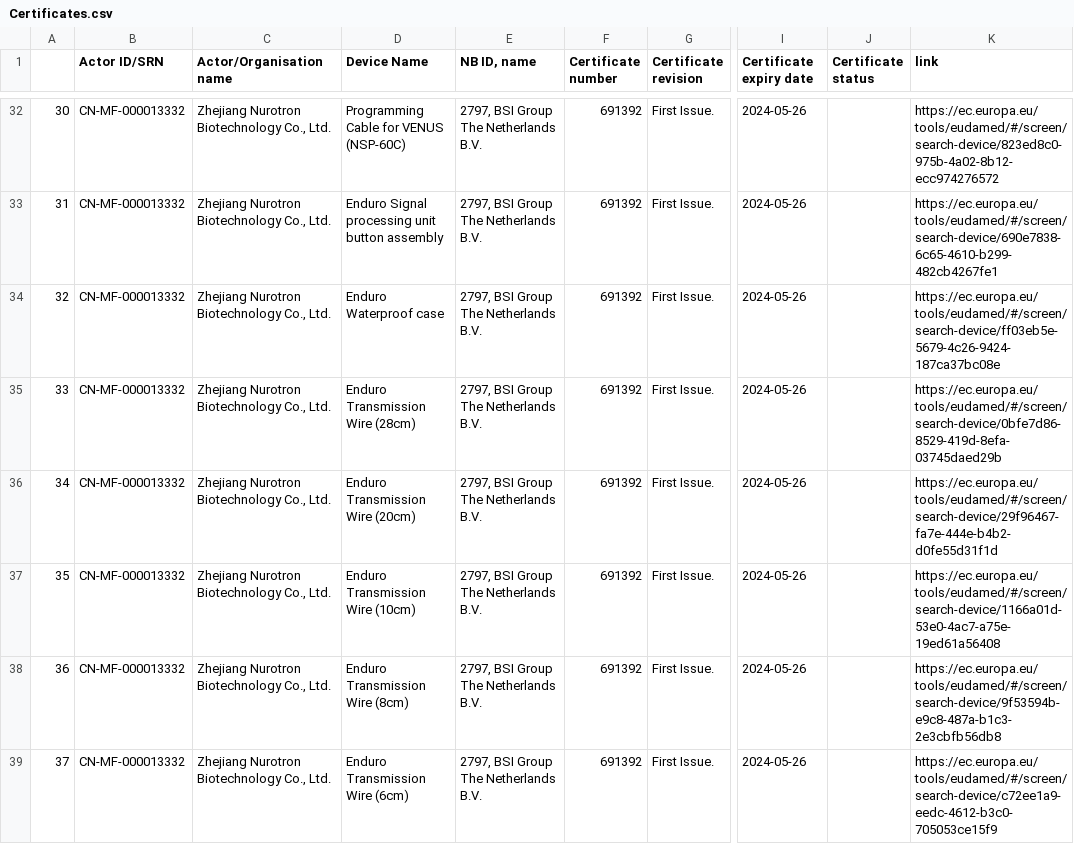
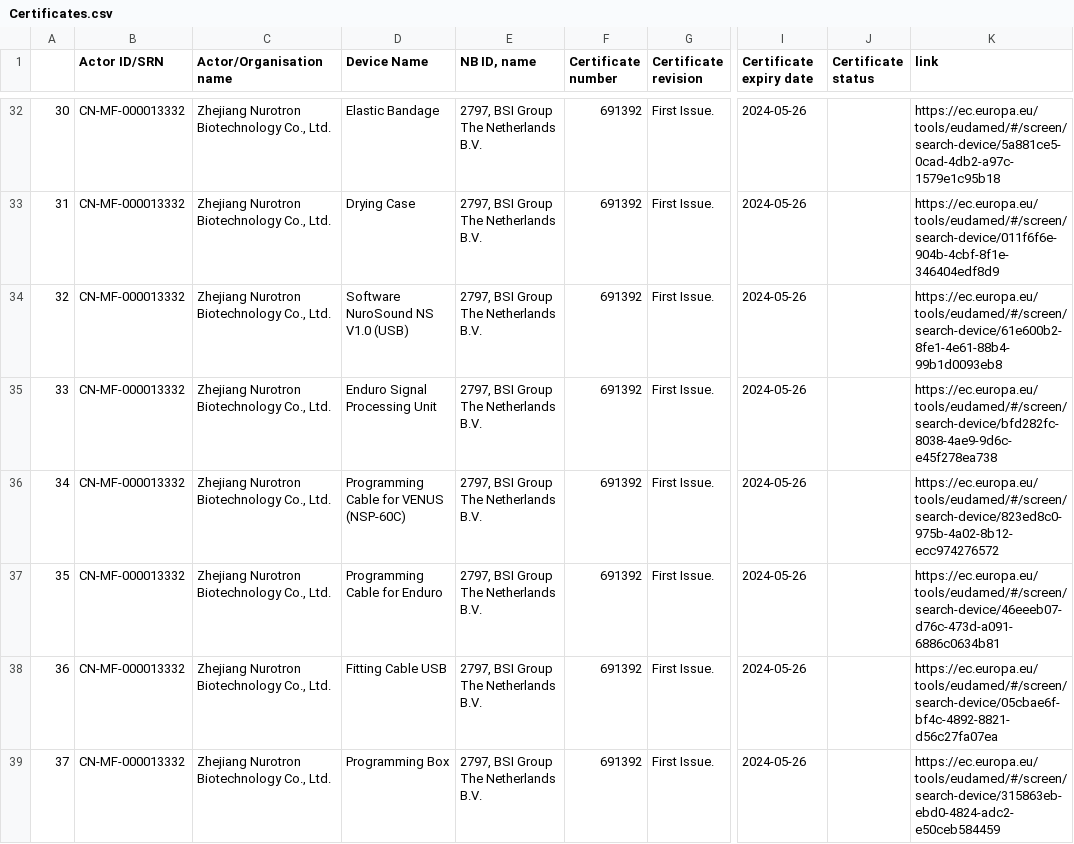
Before and after one commit to Arfaoui-ghaith/scraping-ec.europa, a CSV file: PART1/AIMDD/Certificates/Certificates.csv, drawn as a sheet; only a part is shown, gaps mark what is left out; the diff covers the shown part only; the diff names each change by its address in the sheet, - before the commit and + after, or states it on an @@ line.

```diff
--- a/PART1/AIMDD/Certificates/Certificates.csv
+++ b/PART1/AIMDD/Certificates/Certificates.csv
-D32 (Device Name): Programming Cable for VENUS (NSP-60C)
+D32 (Device Name): Elastic Bandage
-K32 (link): https://ec.europa.eu/tools/eudamed/#/screen/search-device/823ed8c0-975b-4a02-8b12-ecc974276572
+K32 (link): https://ec.europa.eu/tools/eudamed/#/screen/search-device/5a881ce5-0cad-4db2-a97c-1579e1c95b18
-D33 (Device Name): Enduro Signal processing unit button assembly
+D33 (Device Name): Drying Case
-K33 (link): https://ec.europa.eu/tools/eudamed/#/screen/search-device/690e7838-6c65-4610-b299-482cb4267fe1
+K33 (link): https://ec.europa.eu/tools/eudamed/#/screen/search-device/011f6f6e-904b-4cbf-8f1e-346404edf8d9
-D34 (Device Name): Enduro Waterproof case
+D34 (Device Name): Software NuroSound NS V1.0 (USB)
-K34 (link): https://ec.europa.eu/tools/eudamed/#/screen/search-device/ff03eb5e-5679-4c26-9424-187ca37bc08e
+K34 (link): https://ec.europa.eu/tools/eudamed/#/screen/search-device/61e600b2-8fe1-4e61-88b4-99b1d0093eb8
-D35 (Device Name): Enduro Transmission Wire (28cm)
+D35 (Device Name): Enduro Signal Processing Unit
-K35 (link): https://ec.europa.eu/tools/eudamed/#/screen/search-device/0bfe7d86-8529-419d-8efa-03745daed29b
+K35 (link): https://ec.europa.eu/tools/eudamed/#/screen/search-device/bfd282fc-8038-4ae9-9d6c-e45f278ea738
-D36 (Device Name): Enduro Transmission Wire (20cm)
+D36 (Device Name): Programming Cable for VENUS (NSP-60C)
-K36 (link): https://ec.europa.eu/tools/eudamed/#/screen/search-device/29f96467-fa7e-444e-b4b2-d0fe55d31f1d
+K36 (link): https://ec.europa.eu/tools/eudamed/#/screen/search-device/823ed8c0-975b-4a02-8b12-ecc974276572
-D37 (Device Name): Enduro Transmission Wire (10cm)
+D37 (Device Name): Programming Cable for Enduro
-K37 (link): https://ec.europa.eu/tools/eudamed/#/screen/search-device/1166a01d-53e0-4ac7-a75e-19ed61a56408
+K37 (link): https://ec.europa.eu/tools/eudamed/#/screen/search-device/46eeeb07-d76c-473d-a091-6886c0634b81
-D38 (Device Name): Enduro Transmission Wire (8cm)
+D38 (Device Name): Fitting Cable USB
-K38 (link): https://ec.europa.eu/tools/eudamed/#/screen/search-device/9f53594b-e9c8-487a-b1c3-2e3cbfb56db8
+K38 (link): https://ec.europa.eu/tools/eudamed/#/screen/search-device/05cbae6f-bf4c-4892-8821-d56c27fa07ea
-D39 (Device Name): Enduro Transmission Wire (6cm)
+D39 (Device Name): Programming Box
-K39 (link): https://ec.europa.eu/tools/eudamed/#/screen/search-device/c72ee1a9-eedc-4612-b3c0-705053ce15f9
+K39 (link): https://ec.europa.eu/tools/eudamed/#/screen/search-device/315863eb-ebd0-4824-adc2-e50ceb584459
```
Also changed, not shown: 178 edited cells elsewhere in this file, PART1/AIMDD/Aimdd-Ids.csv, PART1/AIMDD/Aimdd.csv, 19 other files.
